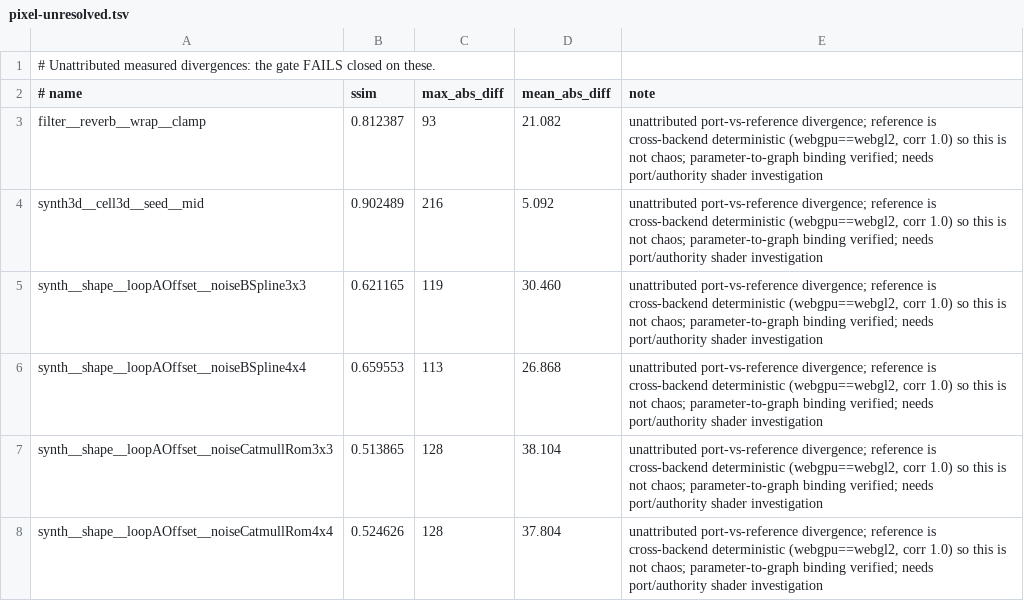
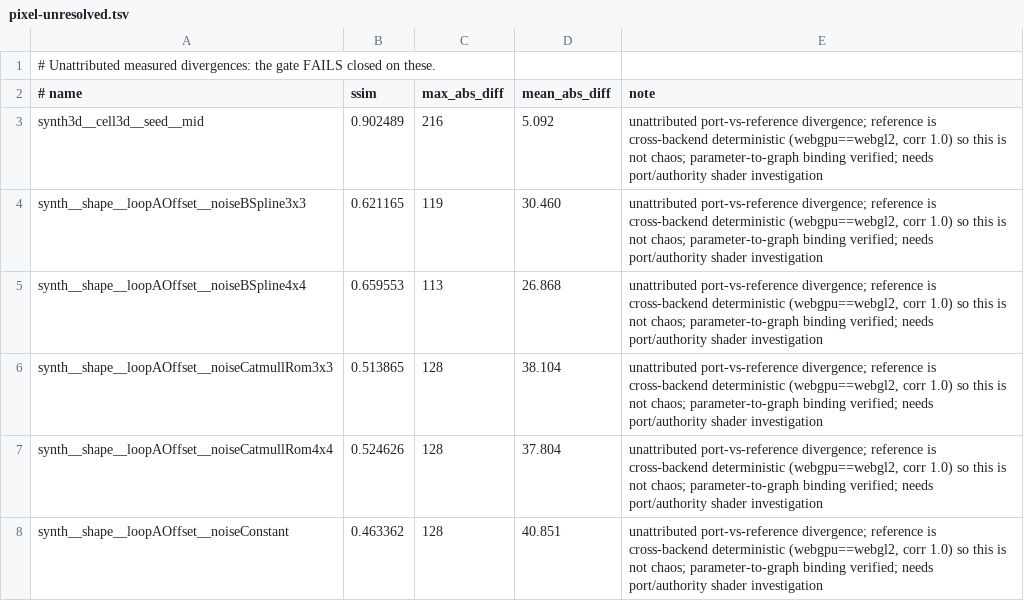
Before and after one commit to noisefactorllc/noisemaker-for-unity, a TSV file: parity/programs/param-sweep/pixel-unresolved.tsv, drawn as a sheet; only a part is shown; the shorter side is filled out with more unchanged rows; the diff names each change by its address in the sheet, - before the commit and + after, or states it on an @@ line.

```diff
--- a/parity/programs/param-sweep/pixel-unresolved.tsv
+++ b/parity/programs/param-sweep/pixel-unresolved.tsv
-row 3: filter__reverb__wrap__clamp | 0.812387 | 93 | 21.082 | unattributed port-vs-reference divergence; reference is cross-backend deterministic (webgpu==webgl2, corr 1.0) so this is not chaos; parameter-to-graph binding verified; needs port/authority shader investigation
```
Also changed, not shown: 5 other files.
